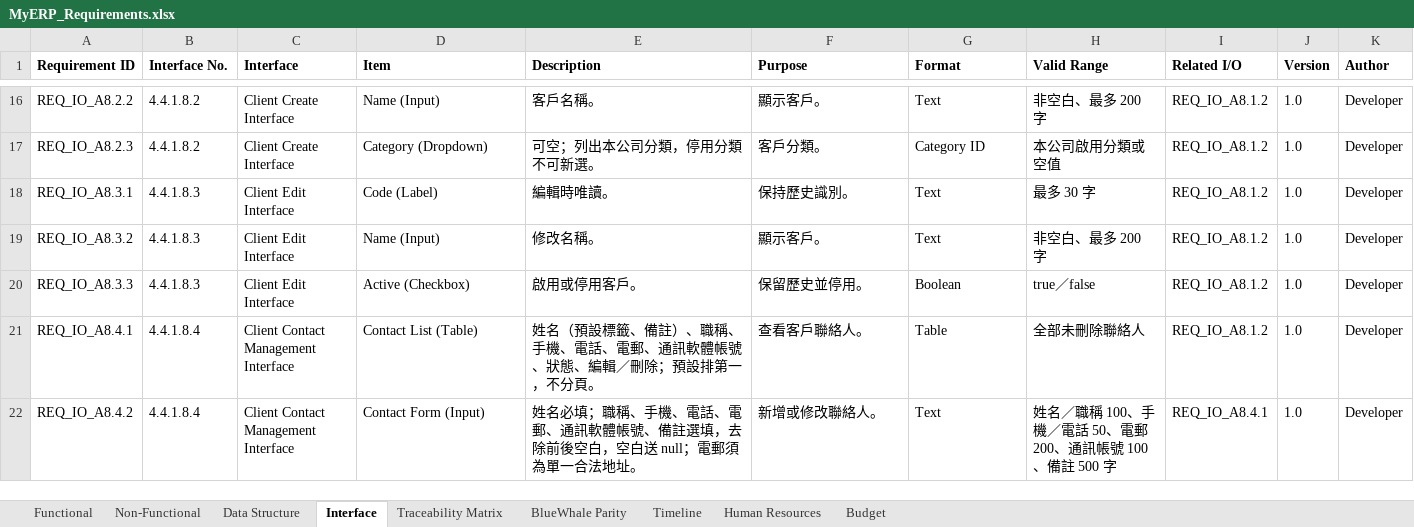
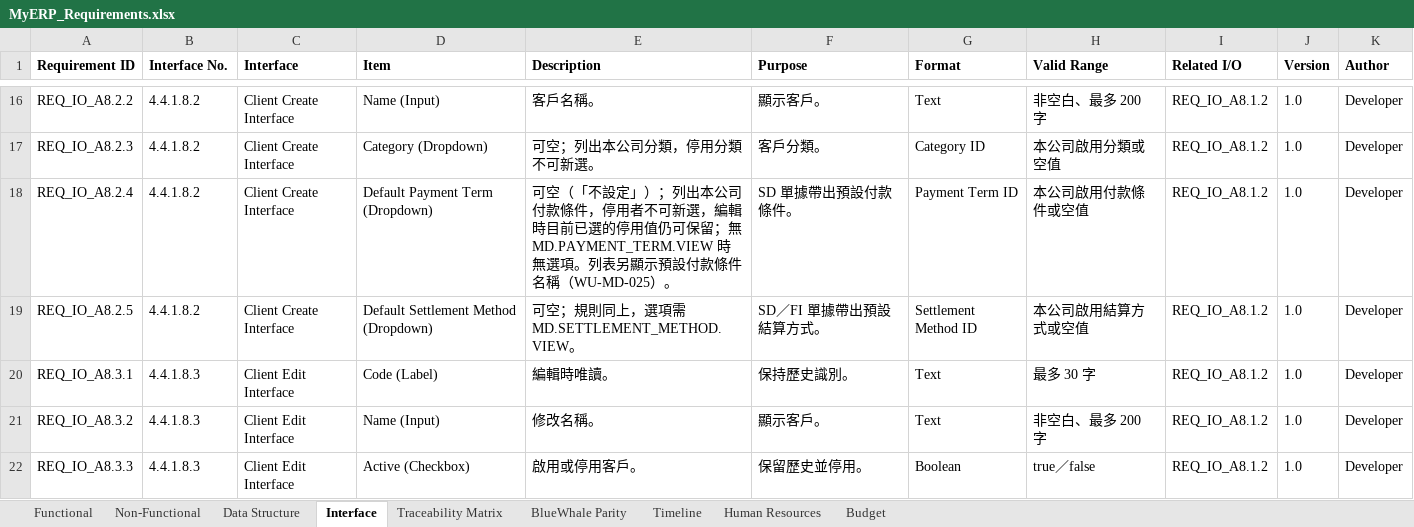
Before and after one commit to snowwhite10/MyERP, an Excel workbook: docs/99-output/MyERP_Requirements.xlsx, sheet Interface, drawn as a sheet; only a part is shown, gaps mark what is left out; the shorter side is filled out with more unchanged rows; values as stored, in another font and other column widths than the file's, no borders; the diff covers the shown part only; the diff names each change by its address in the sheet, - before the commit and + after, or states it on an @@ line.

```diff
--- a/docs/99-output/MyERP_Requirements.xlsx (sheet Interface)
+++ b/docs/99-output/MyERP_Requirements.xlsx (sheet Interface)
+row 18: REQ_IO_A8.2.4 | 4.4.1.8.2 | Client Create Interface | Default Payment Term (Dropdown) | 可空（「不設定」）；列出本公司付款條件，停用者不可新選，編輯時目前已選的停用值仍可保留；無 MD.PAYMENT_TERM.VIEW 時無選項。列表另顯示預設付款條件名稱（WU-MD-025）。 | SD 單據帶出預設付款條件。 | Payment Term ID | 本公司啟用付款條件或空值 | REQ_IO_A8.1.2 | 1.0 | Developer
+row 19: REQ_IO_A8.2.5 | 4.4.1.8.2 | Client Create Interface | Default Settlement Method (Dropdown) | 可空；規則同上，選項需 MD.SETTLEMENT_METHOD.VIEW。 | SD／FI 單據帶出預設結算方式。 | Settlement Method ID | 本公司啟用結算方式或空值 | REQ_IO_A8.1.2 | 1.0 | Developer
```
Also changed, not shown: 4 added rows elsewhere in this sheet, sheet Functional, sheet Traceability Matrix, sheet Data Structure, 46 other files.
